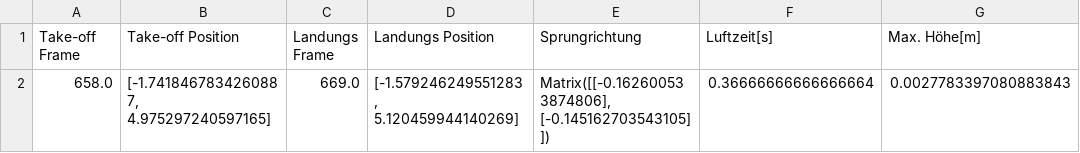
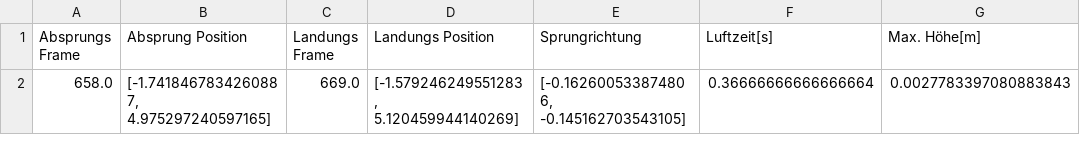
Before and after one commit to elinmaden-bit/Webapplication-Matura, a CSV file: data/Video 7 Ergebnisse.csv, drawn as a sheet; only a part is shown; the diff names each change by its address in the sheet, - before the commit and + after, or states it on an @@ line.

Commit message:
Rename columns in Video 7 Ergebnisse.csv

```diff
--- a/data/Video 7 Ergebnisse.csv
+++ b/data/Video 7 Ergebnisse.csv
-A1: Take-off Frame
+A1: Absprungs Frame
-B1: Take-off Position
+B1: Absprung Position
-E2 (Sprungrichtung): Matrix([[-0.162600533874806], [-0.145162703543105]])
+E2 (Sprungrichtung): [-0.162600533874806, -0.145162703543105]
```
